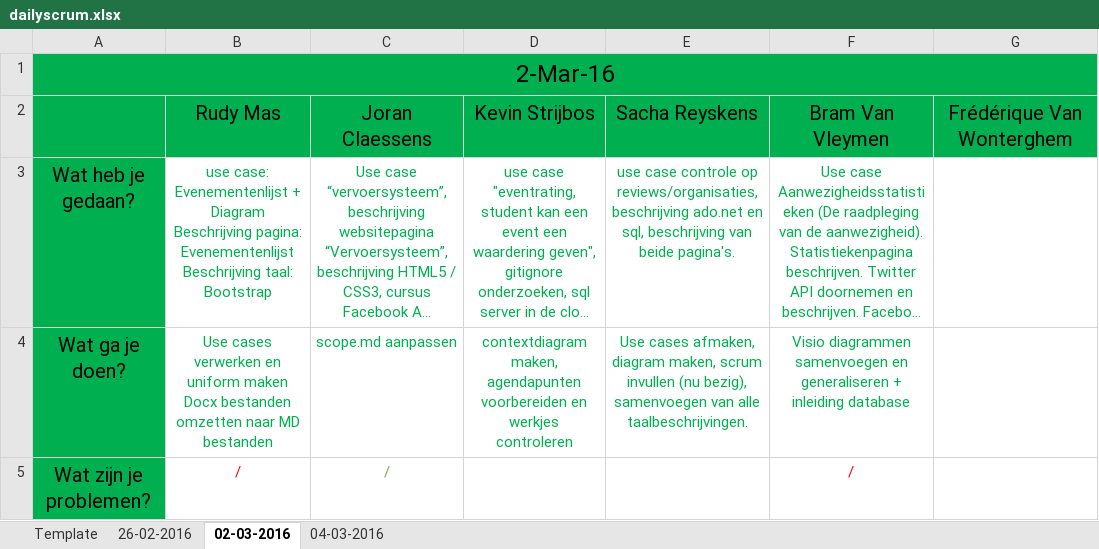
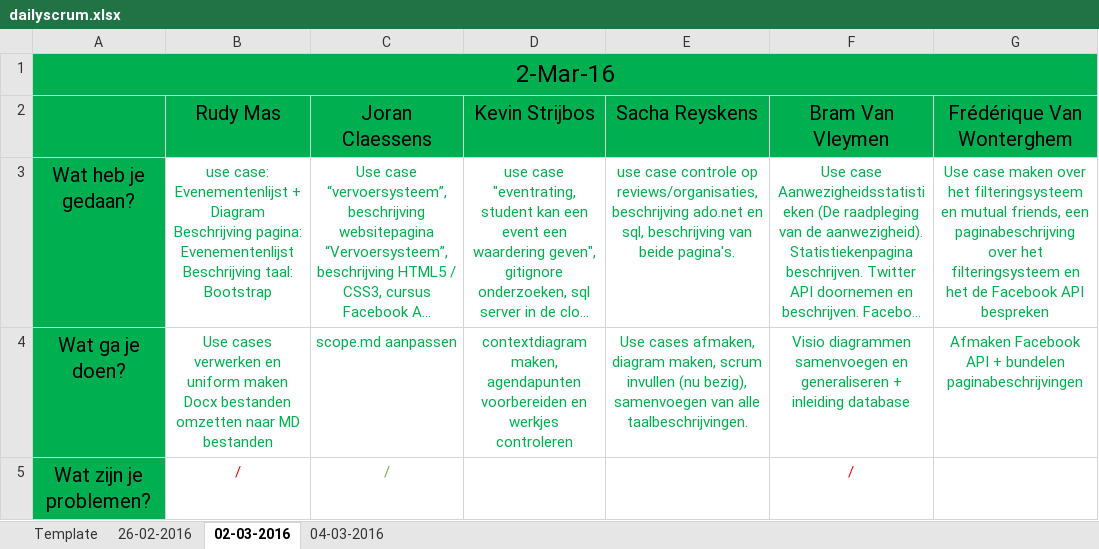
Before and after one commit to pxlit-projects/AppDev05_2016, an Excel workbook: scrum/dailyscrum.xlsx, sheet 02-03-2016, drawn as a sheet; long unchanged cells end in …; values as stored, in another font and other column widths than the file's, no borders; the diff names each change by its address in the sheet, - before the commit and + after, or states it on an @@ line.

Commit message:
Aanpassing verslag + dailyscrum

```diff
--- a/scrum/dailyscrum.xlsx (sheet 02-03-2016)
+++ b/scrum/dailyscrum.xlsx (sheet 02-03-2016)
-G3 (Frédérique Van Wonterghem): (empty)
+G3 (Frédérique Van Wonterghem): Use case maken over het filteringsysteem en mutual friends, een paginabeschrijving over het filteringsysteem en het de Facebook API bespreken
-G4 (Frédérique Van Wonterghem): (empty)
+G4 (Frédérique Van Wonterghem): Afmaken Facebook API + bundelen paginabeschrijvingen
```
Also changed, not shown: 1 other file.
